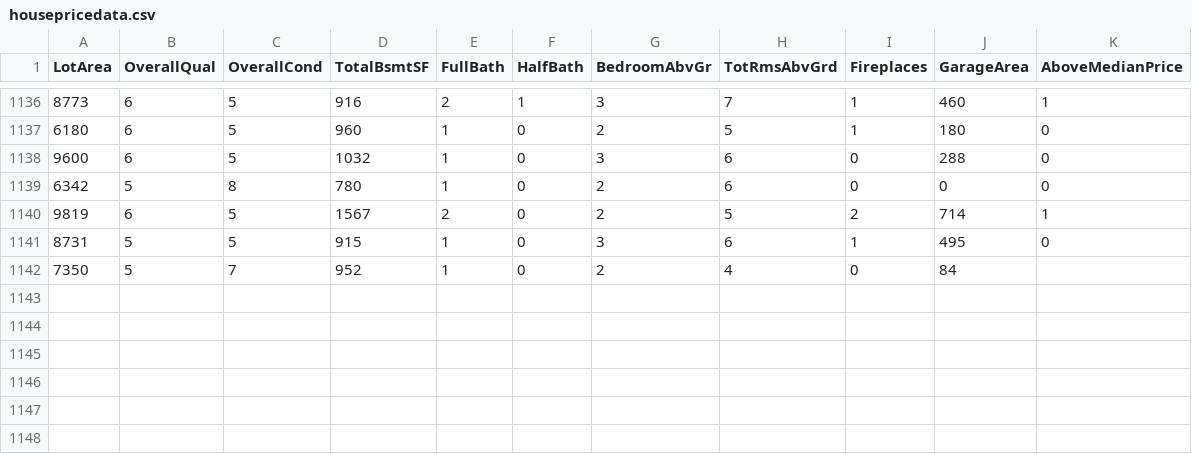
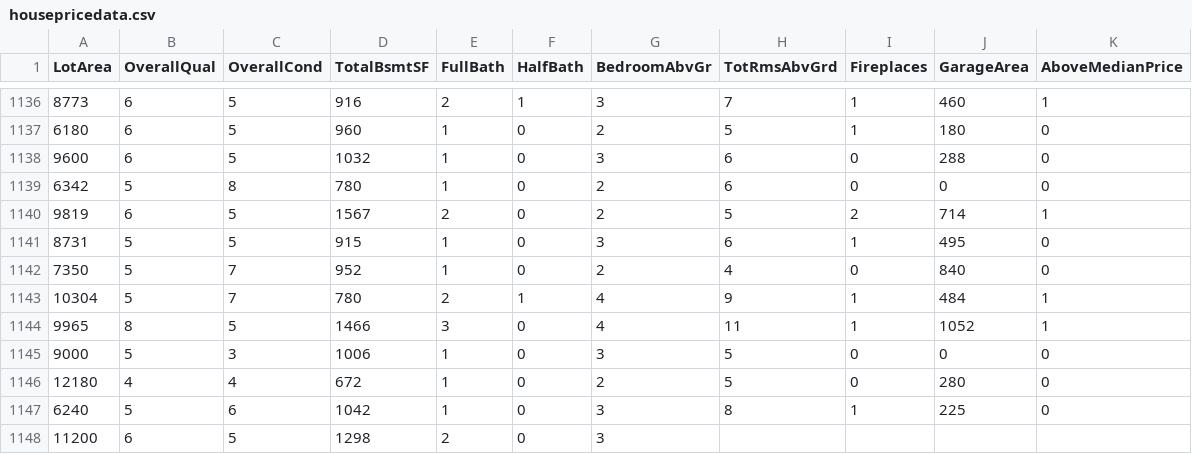
Before and after one commit to reapersy/advanced-neural-net-library, a CSV file: Examples/HousepricesPython/dataset/housepricedata.csv, drawn as a sheet; only a part is shown, gaps mark what is left out.

```diff
--- a/Examples/HousepricesPython/dataset/housepricedata.csv
+++ b/Examples/HousepricesPython/dataset/housepricedata.csv
@@ -1141,2 +1141,8 @@ LotArea,OverallQual,OverallCond,TotalBsmtSF,FullBath,HalfBath,BedroomAbvGr,TotRm
 8731,5,5,915,1,0,3,6,1,495,0
-7350,5,7,952,1,0,2,4,0,84
+7350,5,7,952,1,0,2,4,0,840,0
+10304,5,7,780,2,1,4,9,1,484,1
+9965,8,5,1466,3,0,4,11,1,1052,1
+9000,5,3,1006,1,0,3,5,0,0,0
+12180,4,4,672,1,0,2,5,0,280,0
+6240,5,6,1042,1,0,3,8,1,225,0
+11200,6,5,1298,2,0,3,
```
